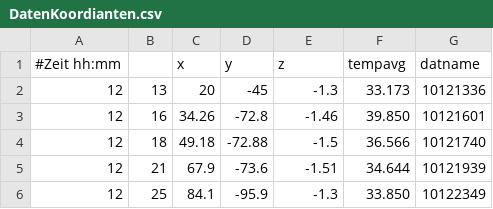
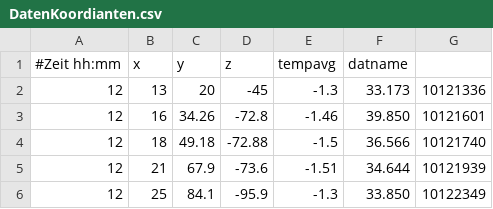
Before and after one commit to miallo/PP15, a CSV file: Messung Kiessee 10.6.15/richtigeMessdaten_auchMitGeringerRate/DatenKoordianten.csv, drawn as a sheet; only a part is shown; removed rows and columns are numbered as before the commit, all else as after; the diff names each change by its address in the sheet, - before the commit and + after, or states it on an @@ line.

```diff
--- a/Messung Kiessee 10.6.15/richtigeMessdaten_auchMitGeringerRate/DatenKoordianten.csv
+++ b/Messung Kiessee 10.6.15/richtigeMessdaten_auchMitGeringerRate/DatenKoordianten.csv
-row 1: #Zeit hh:mm |  | x | y | z | tempavg | datname
+row 1: #Zeit hh:mm | x | y | z | tempavg | datname
```
Also changed, not shown: 2 other files.
